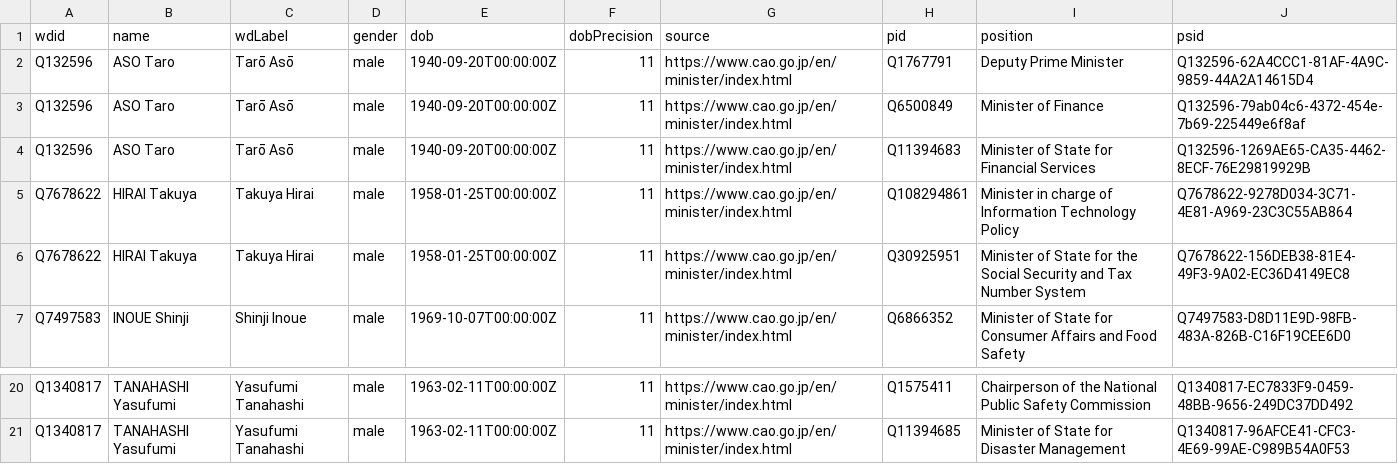
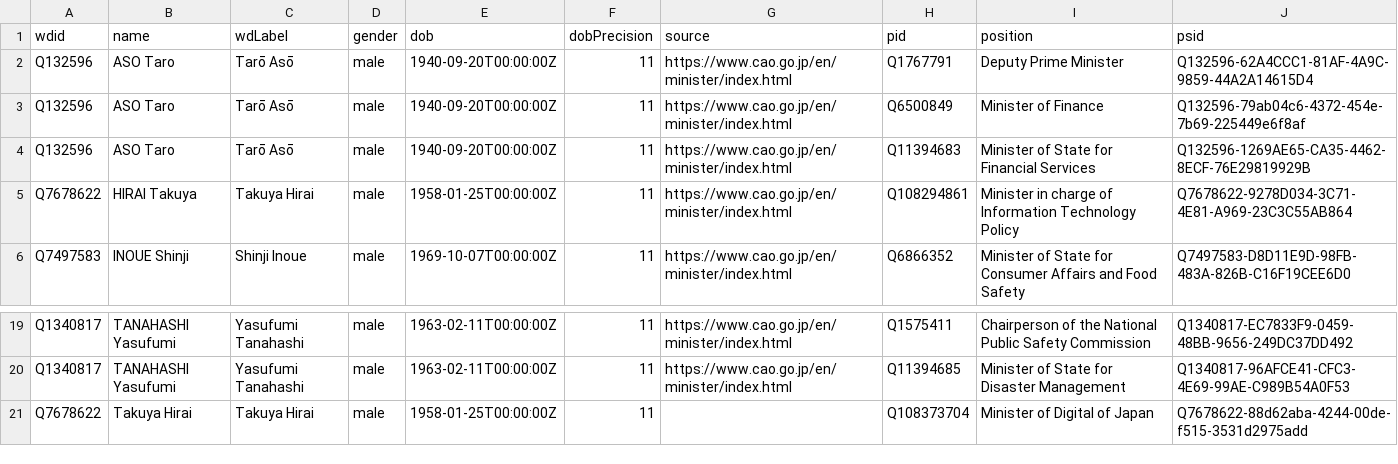
Before and after one commit to every-politician-scrapers/japan-ministers, a CSV file: data/wikidata.csv, drawn as a sheet; only a part is shown, gaps mark what is left out.

```diff
--- a/data/wikidata.csv
+++ b/data/wikidata.csv
@@ -5,3 +5,2 @@ Q132596,ASO Taro,Tarō Asō,male,1940-09-20T00:00:00Z,11,https://www.cao.go.jp/e
 Q7678622,HIRAI Takuya,Takuya Hirai,male,1958-01-25T00:00:00Z,11,https://www.cao.go.jp/en/minister/index.html,Q108294861,Minister in charge of Information Technology Policy,Q7678622-9278D034-3C71-4E81-A969-23C3C55AB864
-Q7678622,HIRAI Takuya,Takuya Hirai,male,1958-01-25T00:00:00Z,11,https://www.cao.go.jp/en/minister/index.html,Q30925951,Minister of State for the Social Security and Tax Number System,Q7678622-156DEB38-81E4-49F3-9A02-EC36D4149EC8
 Q7497583,INOUE Shinji,Shinji Inoue,male,1969-10-07T00:00:00Z,11,https://www.cao.go.jp/en/minister/index.html,Q6866352,Minister of State for Consumer Affairs and Food Safety,Q7497583-D8D11E9D-98FB-483A-826B-C16F19CEE6D0
@@ -21 +20,2 @@ Q1340817,TANAHASHI Yasufumi,Yasufumi Tanahashi,male,1963-02-11T00:00:00Z,11,http
 Q1340817,TANAHASHI Yasufumi,Yasufumi Tanahashi,male,1963-02-11T00:00:00Z,11,https://www.cao.go.jp/en/minister/index.html,Q11394685,Minister of State for Disaster Management,Q1340817-96AFCE41-CFC3-4E69-99AE-C989B54A0F53
+Q7678622,Takuya Hirai,Takuya Hirai,male,1958-01-25T00:00:00Z,11,,Q108373704,Minister of Digital of Japan,Q7678622-88d62aba-4244-00de-f515-3531d2975add
```
Also changed, not shown: data/official.csv, 1 other file.
